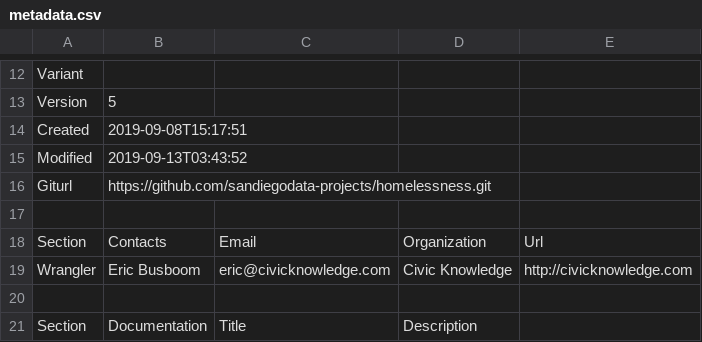
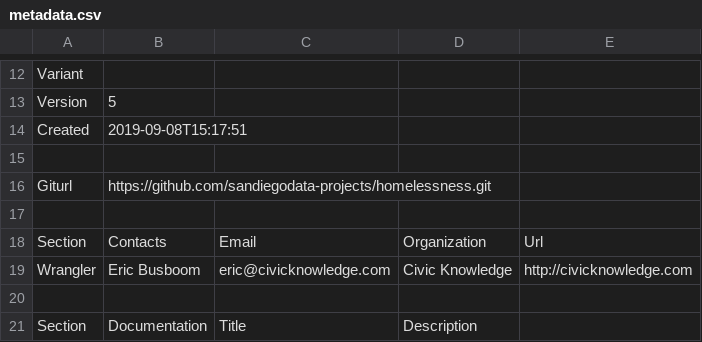
Before and after one commit to sandiegodata-projects/downtown-partnership, a CSV file: datasets/sandiegodata.org-downtown_cv/metadata.csv, drawn as a sheet; only a part is shown, gaps mark what is left out.

```diff
--- a/datasets/sandiegodata.org-downtown_cv/metadata.csv
+++ b/datasets/sandiegodata.org-downtown_cv/metadata.csv
@@ -14,3 +14,3 @@ Version,5,,,
 Created,2019-09-08T15:17:51,,,
-Modified,2019-09-13T03:43:52,,,
+,,,,
 Giturl,https://github.com/sandiegodata-projects/homelessness.git,,,
```
Also changed, not shown: datasets/sandiegodata.org-downtown_homeless/data/monthly_totals.csv, datasets/sandiegodata.org-downtown_homeless/metadata.csv, 10 other files.
